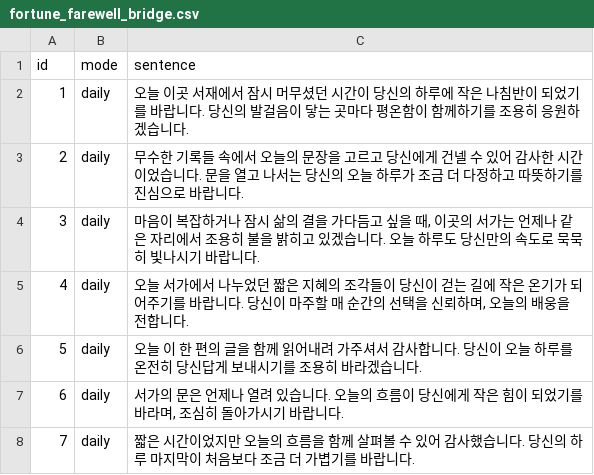
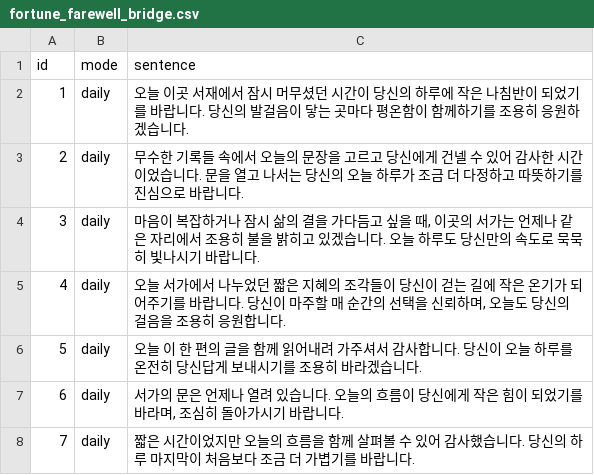
Before and after one commit to hohoplay/hohoplay.github.io, a CSV file: data/fortune_farewell_bridge.csv, drawn as a sheet; only a part is shown.

```diff
--- a/data/fortune_farewell_bridge.csv
+++ b/data/fortune_farewell_bridge.csv
@@ -4,3 +4,3 @@ id,mode,sentence
 3,daily,"마음이 복잡하거나 잠시 삶의 결을 가다듬고 싶을 때, 이곳의 서가는 언제나 같은 자리에서 조용히 불을 밝히고 있겠습니다. 오늘 하루도 당신만의 속도로 묵묵히 빛나시기 바랍니다."
-4,daily,"오늘 서가에서 나누었던 짧은 지혜의 조각들이 당신이 걷는 길에 작은 온기가 되어주기를 바랍니다. 당신이 마주할 매 순간의 선택을 신뢰하며, 오늘의 배웅을 전합니다."
+4,daily,"오늘 서가에서 나누었던 짧은 지혜의 조각들이 당신이 걷는 길에 작은 온기가 되어주기를 바랍니다. 당신이 마주할 매 순간의 선택을 신뢰하며, 오늘도 당신의 걸음을 조용히 응원합니다."
 5,daily,오늘 이 한 편의 글을 함께 읽어내려 가주셔서 감사합니다. 당신이 오늘 하루를 온전히 당신답게 보내시기를 조용히 바라겠습니다.
```
Also changed, not shown: data/fortune_library_bridge.csv, 1 other file.
